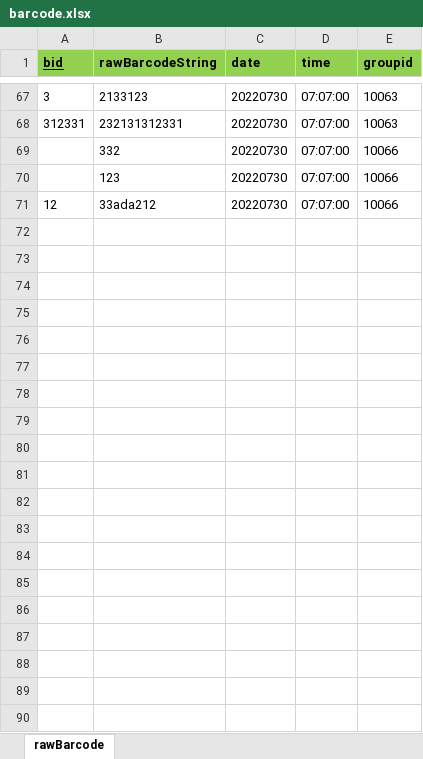
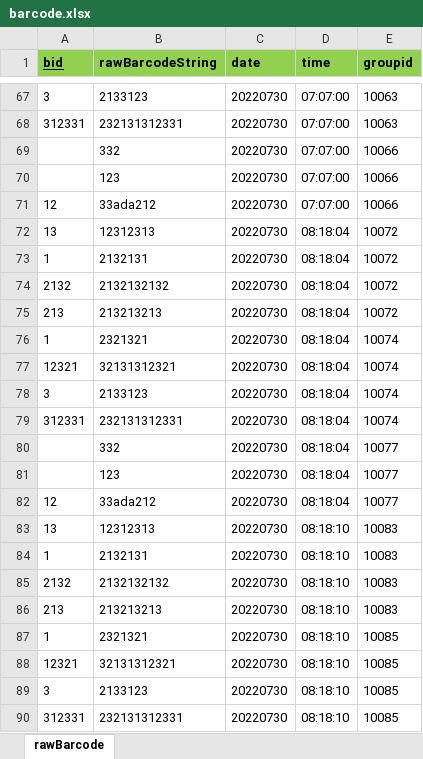
Before and after one commit to Hojun1123/InventoryManagement, an Excel workbook: DB/barcode.xlsx, sheet rawBarcode, drawn as a sheet; only a part is shown, gaps mark what is left out; values as stored, in another font and other column widths than the file's, no borders; the diff covers the shown part only; the diff names each change by its address in the sheet, - before the commit and + after, or states it on an @@ line.

```diff
--- a/DB/barcode.xlsx (sheet rawBarcode)
+++ b/DB/barcode.xlsx (sheet rawBarcode)
+row 72: 13 | 12312313 | 20220730 | 08:18:04 | 10072
+row 73: 1 | 2132131 | 20220730 | 08:18:04 | 10072
+row 74: 2132 | 2132132132 | 20220730 | 08:18:04 | 10072
+row 75: 213 | 213213213 | 20220730 | 08:18:04 | 10072
+row 76: 1 | 2321321 | 20220730 | 08:18:04 | 10074
+row 77: 12321 | 32131312321 | 20220730 | 08:18:04 | 10074
+row 78: 3 | 2133123 | 20220730 | 08:18:04 | 10074
+row 79: 312331 | 232131312331 | 20220730 | 08:18:04 | 10074
+row 80:  | 332 | 20220730 | 08:18:04 | 10077
+row 81:  | 123 | 20220730 | 08:18:04 | 10077
+row 82: 12 | 33ada212 | 20220730 | 08:18:04 | 10077
+row 83: 13 | 12312313 | 20220730 | 08:18:10 | 10083
+row 84: 1 | 2132131 | 20220730 | 08:18:10 | 10083
+row 85: 2132 | 2132132132 | 20220730 | 08:18:10 | 10083
+row 86: 213 | 213213213 | 20220730 | 08:18:10 | 10083
+row 87: 1 | 2321321 | 20220730 | 08:18:10 | 10085
+row 88: 12321 | 32131312321 | 20220730 | 08:18:10 | 10085
+row 89: 3 | 2133123 | 20220730 | 08:18:10 | 10085
+row 90: 312331 | 232131312331 | 20220730 | 08:18:10 | 10085
```
Also changed, not shown: 41 added rows elsewhere in this sheet, DB/engine.xlsx, 2 other files.
